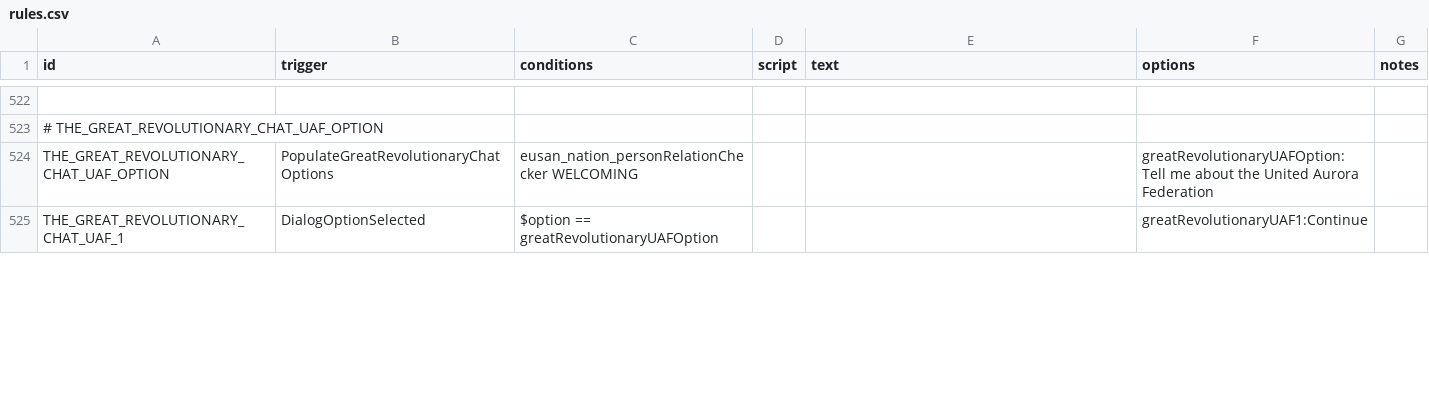
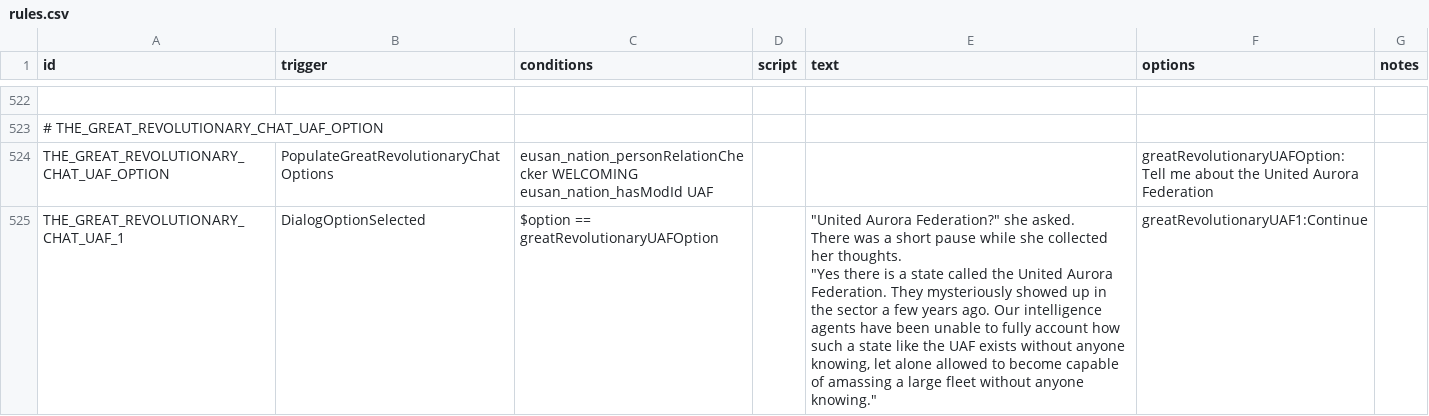
Before and after one commit to naslee2/SignalisMod, a CSV file: data/campaign/rules.csv, drawn as a sheet; only a part is shown, gaps mark what is left out; ↵ is a line break in a cell; the diff covers the shown part only; the diff names each change by its address in the sheet, - before the commit and + after, or states it on an @@ line.

Commit message:
updating fonts and adjusting rules csv to account for unexplained issues in the quests

```diff
--- a/data/campaign/rules.csv
+++ b/data/campaign/rules.csv
-C524 (conditions): eusan_nation_personRelationChecker WELCOMING
+C524 (conditions): eusan_nation_personRelationChecker WELCOMING ↵ eusan_nation_hasModId UAF
-E525 (text): (empty)
+E525 (text): "United Aurora Federation?" she asked. ↵ There was a short pause while she collected her thoughts. ↵ "Yes there is a state called the United Aurora Federation. They mysteriously showed up in the sector a few years ago. Our intelligence agents have been unable to fully account how such a state like the UAF exists without anyone knowing, let alone allowed to become capable of amassing a large fleet without anyone knowing."
```
Also changed, not shown: 9 edited cells elsewhere in this file, 7 other files.
